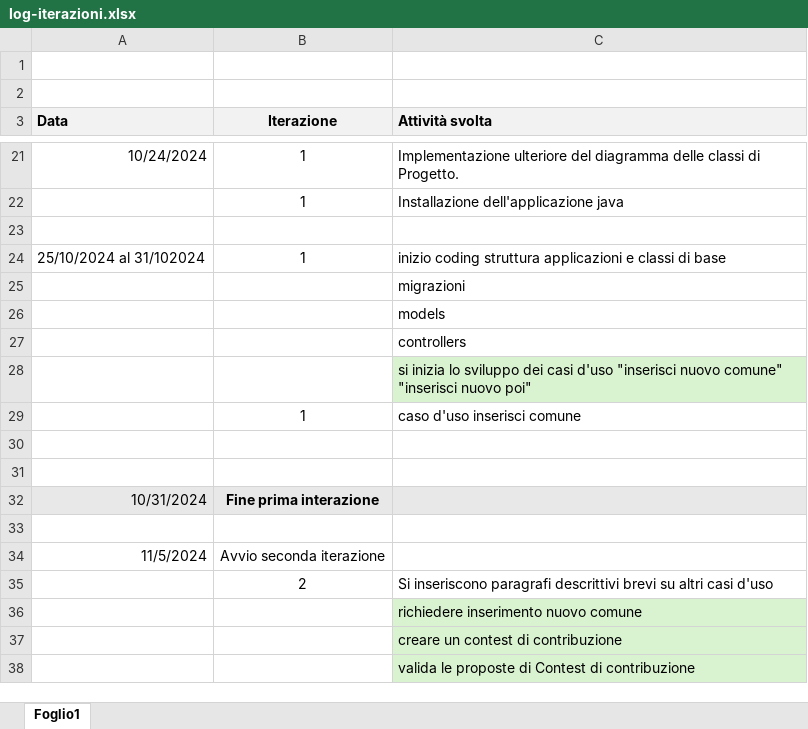
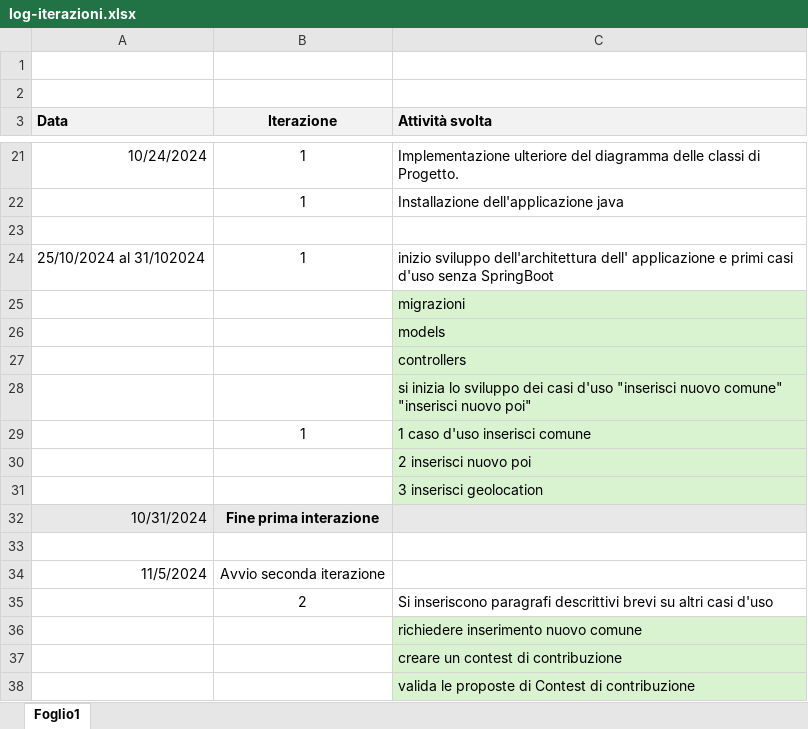
Before and after one commit to Ross233it/ids-poi-finder, an Excel workbook: docs/log-iterazioni.xlsx, sheet Foglio1, drawn as a sheet; only a part is shown, gaps mark what is left out; values as stored, in another font and other column widths than the file's, no borders; the diff names each change by its address in the sheet, - before the commit and + after, or states it on an @@ line.

Commit message:
FINE PRIMA ITERAZIONE

```diff
--- a/docs/log-iterazioni.xlsx (sheet Foglio1)
+++ b/docs/log-iterazioni.xlsx (sheet Foglio1)
-C24 (Attività svolta): inizio coding struttura applicazioni e classi di base
+C24 (Attività svolta): inizio sviluppo dell'architettura dell' applicazione e primi casi d'uso senza SpringBoot
-C25:C27 fill: none
+C25:C27 fill: #D9F2D0
-C29 (Attività svolta): caso d'uso inserisci comune
+C29 (Attività svolta): 1 caso d'uso inserisci comune
-C29:C31 fill: none
+C29:C31 fill: #D9F2D0
-C30 (Attività svolta): (empty)
+C30 (Attività svolta): 2 inserisci nuovo poi
-C31 (Attività svolta): (empty)
+C31 (Attività svolta): 3 inserisci geolocation
```
Also changed, not shown: 7 other files.
